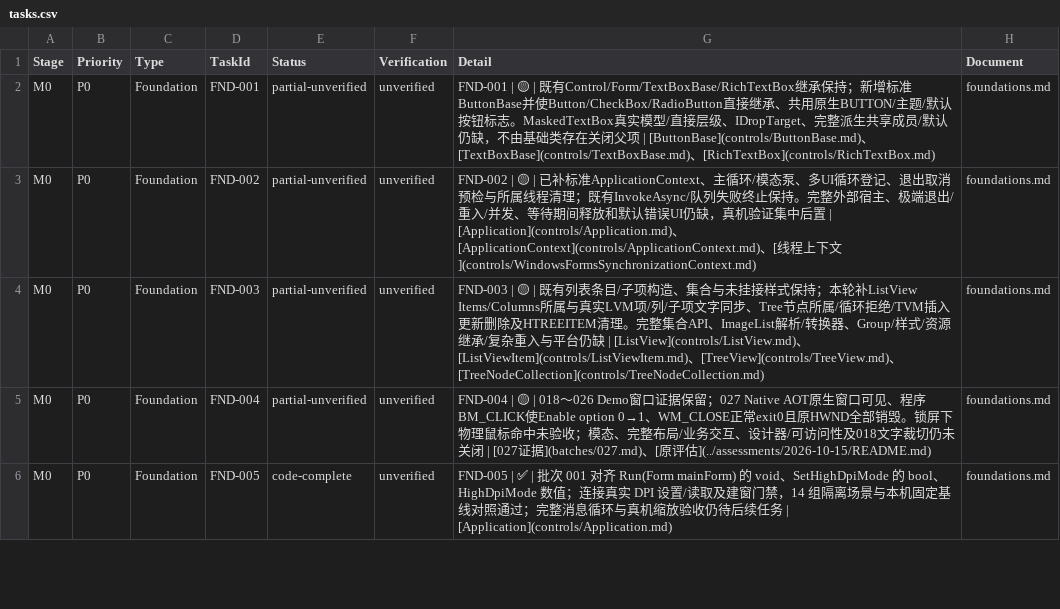
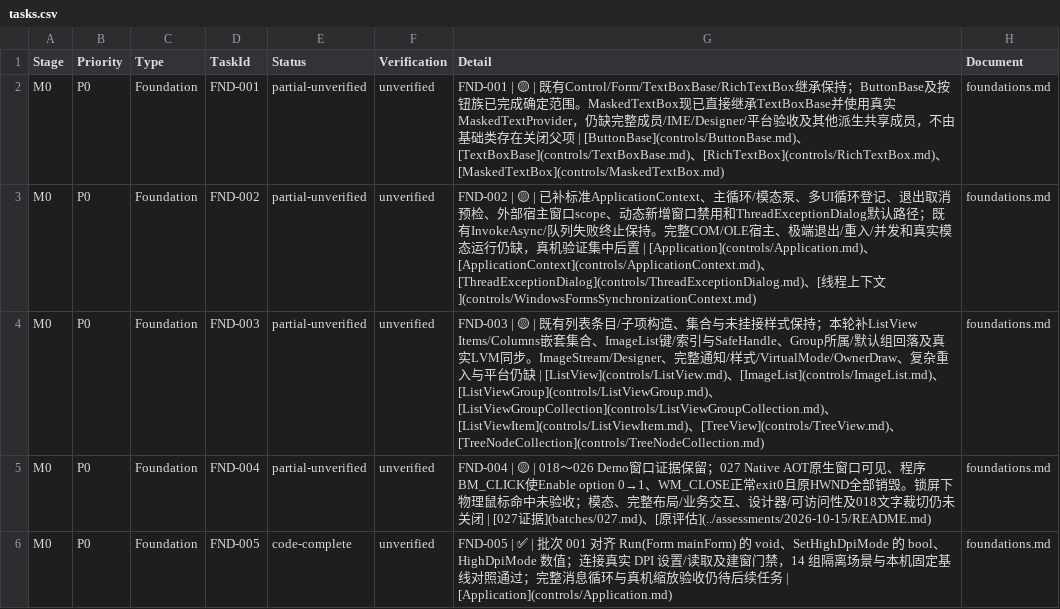
Before and after one commit to IoTSharp/Lumina, a CSV file: docs/roadmap/tasks.csv, drawn as a sheet; only a part is shown; the diff covers the shown part only.

Commit message:
feat: extend M0 masked list and application foundations

```diff
--- a/docs/roadmap/tasks.csv
+++ b/docs/roadmap/tasks.csv
@@ -1,5 +1,5 @@
 "Stage","Priority","Type","TaskId","Status","Verification","Detail","Document"
-"M0","P0","Foundation","FND-001","partial-unverified","unverified","FND-001 | 🟡 | 既有Control/Form/TextBoxBase/RichTextBox继承保持；新增标准ButtonBase并使Button/CheckBox/RadioButton直接继承、共用原生BUTTON/主题/默认按钮标志。MaskedTextBox真实模型/直接层级、IDropTarget、完整派生共享成员/默认仍缺，不由基础类存在关闭父项 | [ButtonBase](controls/ButtonBase.md)、[TextBoxBase](controls/TextBoxBase.md)、[RichTextBox](controls/RichTextBox.md)","foundations.md"
-"M0","P0","Foundation","FND-002","partial-unverified","unverified","FND-002 | 🟡 | 已补标准ApplicationContext、主循环/模态泵、多UI循环登记、退出取消预检与所属线程清理；既有InvokeAsync/队列失败终止保持。完整外部宿主、极端退出/重入/并发、等待期间释放和默认错误UI仍缺，真机验证集中后置 | [Application](controls/Application.md)、[ApplicationContext](controls/ApplicationContext.md)、[线程上下文](controls/WindowsFormsSynchronizationContext.md)","foundations.md"
-"M0","P0","Foundation","FND-003","partial-unverified","unverified","FND-003 | 🟡 | 既有列表条目/子项构造、集合与未挂接样式保持；本轮补ListView Items/Columns所属与真实LVM项/列/子项文字同步、Tree节点所属/循环拒绝/TVM插入更新删除及HTREEITEM清理。完整集合API、ImageList解析/转换器、Group/样式/资源继承/复杂重入与平台仍缺 | [ListView](controls/ListView.md)、[ListViewItem](controls/ListViewItem.md)、[TreeView](controls/TreeView.md)、[TreeNodeCollection](controls/TreeNodeCollection.md)","foundations.md"
+"M0","P0","Foundation","FND-001","partial-unverified","unverified","FND-001 | 🟡 | 既有Control/Form/TextBoxBase/RichTextBox继承保持；ButtonBase及按钮族已完成确定范围。MaskedTextBox现已直接继承TextBoxBase并使用真实MaskedTextProvider，仍缺完整成员/IME/Designer/平台验收及其他派生共享成员，不由基础类存在关闭父项 | [ButtonBase](controls/ButtonBase.md)、[TextBoxBase](controls/TextBoxBase.md)、[RichTextBox](controls/RichTextBox.md)、[MaskedTextBox](controls/MaskedTextBox.md)","foundations.md"
+"M0","P0","Foundation","FND-002","partial-unverified","unverified","FND-002 | 🟡 | 已补标准ApplicationContext、主循环/模态泵、多UI循环登记、退出取消预检、外部宿主窗口scope、动态新增窗口禁用和ThreadExceptionDialog默认路径；既有InvokeAsync/队列失败终止保持。完整COM/OLE宿主、极端退出/重入/并发和真实模态运行仍缺，真机验证集中后置 | [Application](controls/Application.md)、[ApplicationContext](controls/ApplicationContext.md)、[ThreadExceptionDialog](controls/ThreadExceptionDialog.md)、[线程上下文](controls/WindowsFormsSynchronizationContext.md)","foundations.md"
+"M0","P0","Foundation","FND-003","partial-unverified","unverified","FND-003 | 🟡 | 既有列表条目/子项构造、集合与未挂接样式保持；本轮补ListView Items/Columns嵌套集合、ImageList键/索引与SafeHandle、Group所属/默认组回落及真实LVM同步。ImageStream/Designer、完整通知/样式/VirtualMode/OwnerDraw、复杂重入与平台仍缺 | [ListView](controls/ListView.md)、[ImageList](controls/ImageList.md)、[ListViewGroup](controls/ListViewGroup.md)、[ListViewGroupCollection](controls/ListViewGroupCollection.md)、[ListViewItem](controls/ListViewItem.md)、[TreeView](controls/TreeView.md)、[TreeNodeCollection](controls/TreeNodeCollection.md)","foundations.md"
 "M0","P0","Foundation","FND-004","partial-unverified","unverified","FND-004 | 🟡 | 018～026 Demo窗口证据保留；027 Native AOT原生窗口可见、程序BM_CLICK使Enable option 0→1、WM_CLOSE正常exit0且原HWND全部销毁。锁屏下物理鼠标命中未验收；模态、完整布局/业务交互、设计器/可访问性及018文字裁切仍未关闭 | [027证据](batches/027.md)、[原评估](../assessments/2026-10-15/README.md)","foundations.md"
```
Also changed, not shown: 45 edited cells elsewhere in this file, 33 other files.
